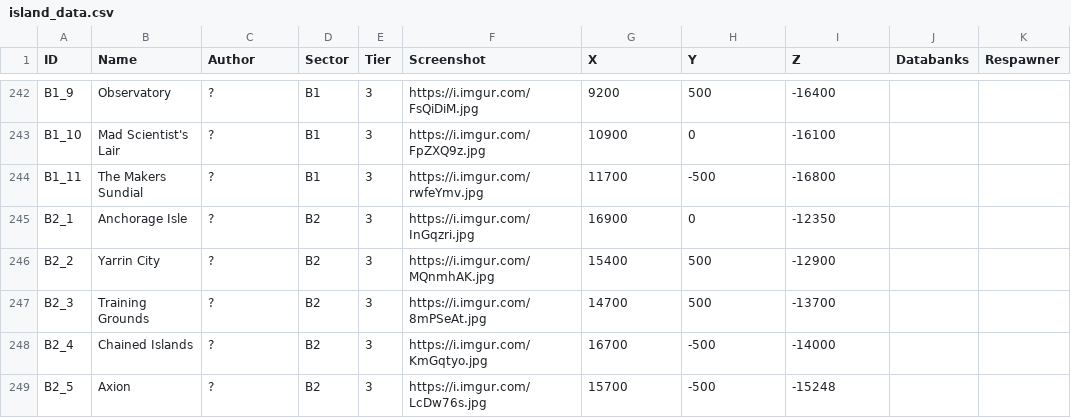
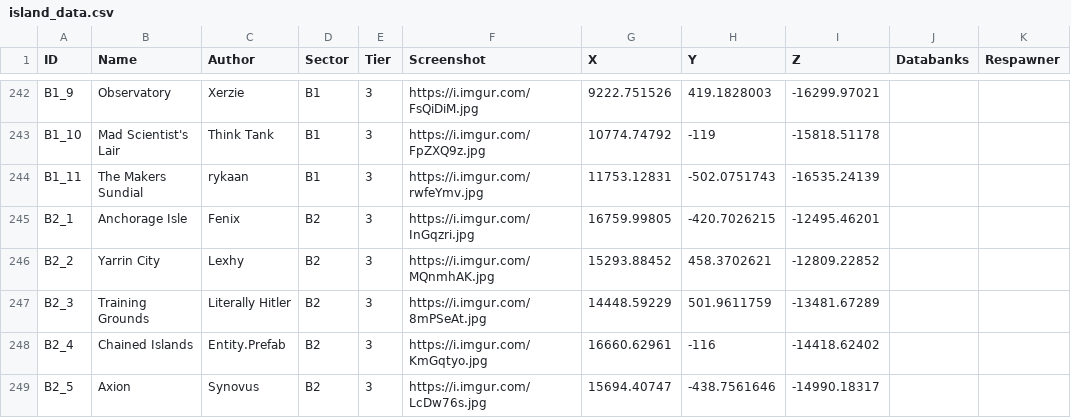
Before and after one commit to Jerodar/WAMap, a CSV file: data/1/island_data.csv, drawn as a sheet; only a part is shown, gaps mark what is left out; the diff covers the shown part only; the diff names each change by its address in the sheet, - before the commit and + after, or states it on an @@ line.

```diff
--- a/data/1/island_data.csv
+++ b/data/1/island_data.csv
-C242 (Author): ?
+C242 (Author): Xerzie
-G242 (X): 9200
+G242 (X): 9222.751526
-H242 (Y): 500
+H242 (Y): 419.1828003
-I242 (Z): -16400
+I242 (Z): -16299.97021
-C243 (Author): ?
+C243 (Author): Think Tank
-G243 (X): 10900
+G243 (X): 10774.74792
-H243 (Y): 0
+H243 (Y): -119
-I243 (Z): -16100
+I243 (Z): -15818.51178
-C244 (Author): ?
+C244 (Author): rykaan
-G244 (X): 11700
+G244 (X): 11753.12831
-H244 (Y): -500
+H244 (Y): -502.0751743
-I244 (Z): -16800
+I244 (Z): -16535.24139
-C245 (Author): ?
+C245 (Author): Fenix
-G245 (X): 16900
+G245 (X): 16759.99805
-H245 (Y): 0
+H245 (Y): -420.7026215
-I245 (Z): -12350
+I245 (Z): -12495.46201
-C246 (Author): ?
+C246 (Author): Lexhy
-G246 (X): 15400
+G246 (X): 15293.88452
-H246 (Y): 500
+H246 (Y): 458.3702621
-I246 (Z): -12900
+I246 (Z): -12809.22852
-C247 (Author): ?
+C247 (Author): Literally Hitler
-G247 (X): 14700
+G247 (X): 14448.59229
-H247 (Y): 500
+H247 (Y): 501.9611759
-I247 (Z): -13700
+I247 (Z): -13481.67289
-C248 (Author): ?
+C248 (Author): Entity.Prefab
-G248 (X): 16700
+G248 (X): 16660.62961
-H248 (Y): -500
+H248 (Y): -116
-I248 (Z): -14000
+I248 (Z): -14418.62402
-C249 (Author): ?
+C249 (Author): Synovus
-G249 (X): 15700
+G249 (X): 15694.40747
-H249 (Y): -500
+H249 (Y): -438.7561646
-I249 (Z): -15248
+I249 (Z): -14990.18317
```
Also changed, not shown: 44 edited cells elsewhere in this file.
